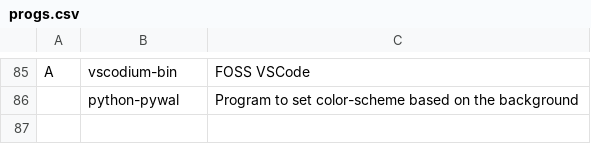
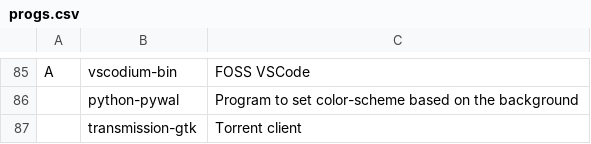
Before and after one commit to Cloufish/LARBS, a CSV file: progs.csv, drawn as a sheet; only a part is shown, gaps mark what is left out; the diff names each change by its address in the sheet, - before the commit and + after, or states it on an @@ line.

Commit message:
Update progs.csv

```diff
--- a/progs.csv
+++ b/progs.csv
+row 87:  | transmission-gtk | Torrent client
```
